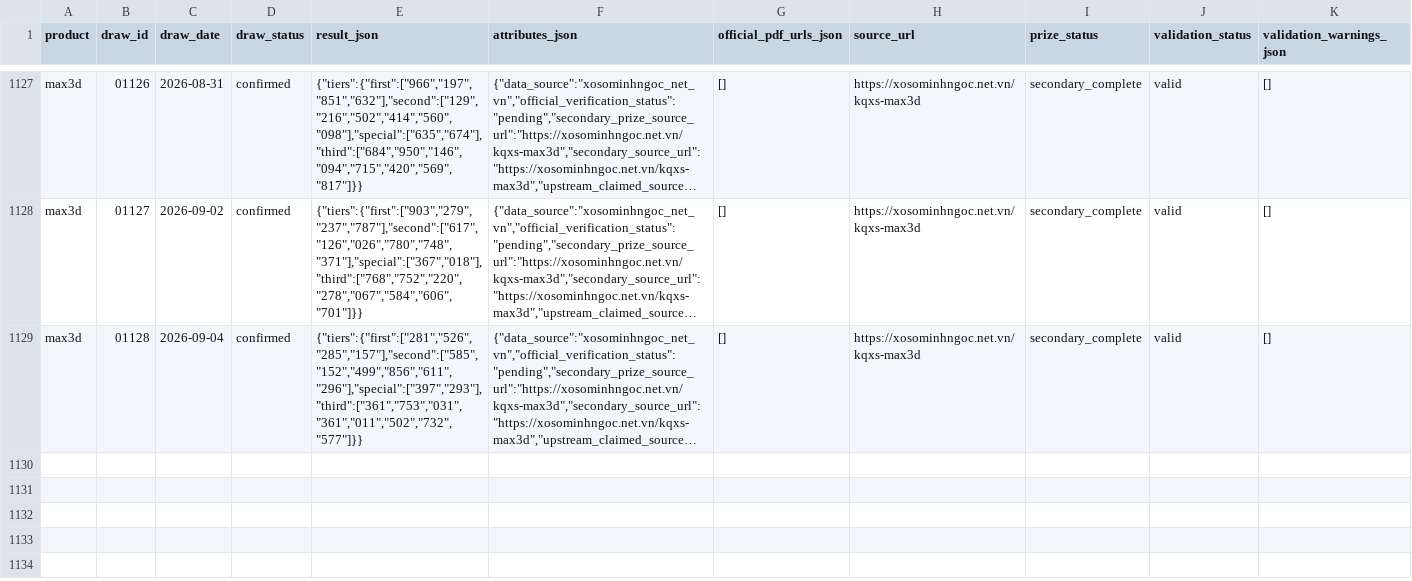
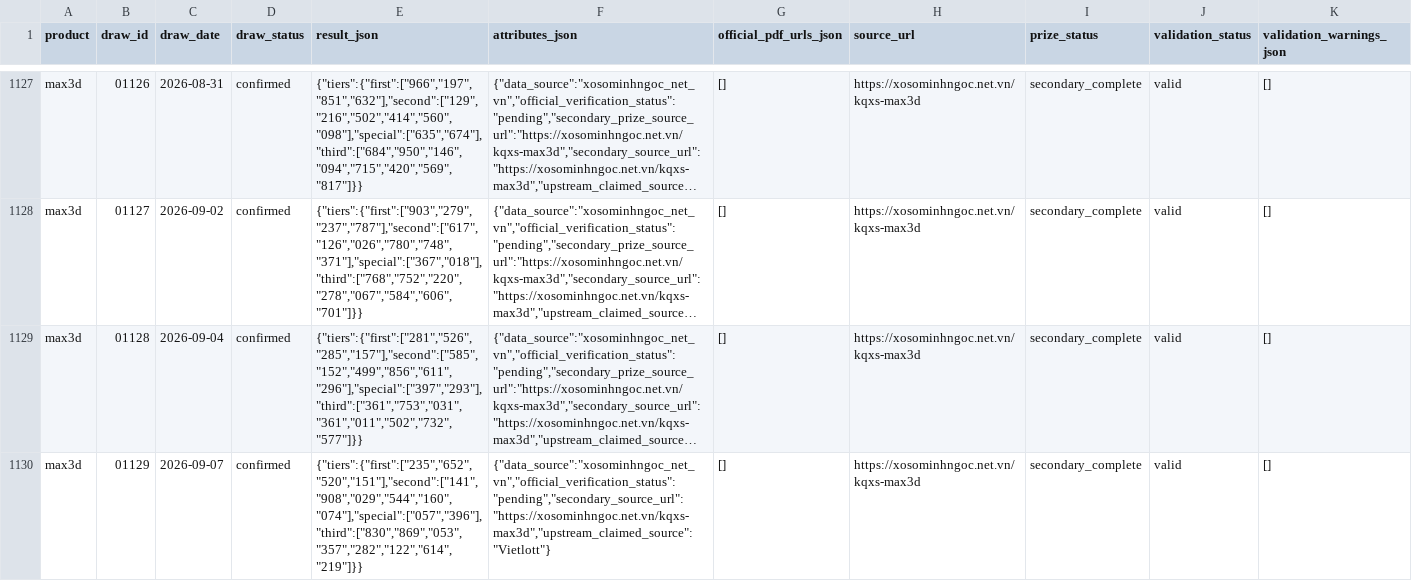
Before and after one commit to NhanAZ-Data/vietlott-research, a CSV file: datasets/draws/max3d/all.csv, drawn as a sheet; only a part is shown, gaps mark what is left out; long unchanged cells end in …; rows hold the shown columns only; the diff names each change by its address in the sheet, - before the commit and + after, or states it on an @@ line.

```diff
--- a/datasets/draws/max3d/all.csv
+++ b/datasets/draws/max3d/all.csv
+row 1130: max3d | 01129 | 2026-09-07 | confirmed | {"tiers":{"first":["235","652","520","151"],"second":["141","908","029","544","160","074"],"special":["057","396"],"third":["830","869","053","357","282","122","614","219"]}} | {"data_source":"xosominhngoc_net_vn","official_verification_status":"pending","secondary_source_url":"https://xosominhngoc.net.vn/kqxs-max3d","upstream_claimed_source":"Vietlott"} | [] | https://xosominhngoc.net.vn/kqxs-max3d | secondary_complete | valid | []
```
Also changed, not shown: datasets/draws/lotto535/all.csv, 8 other files.
